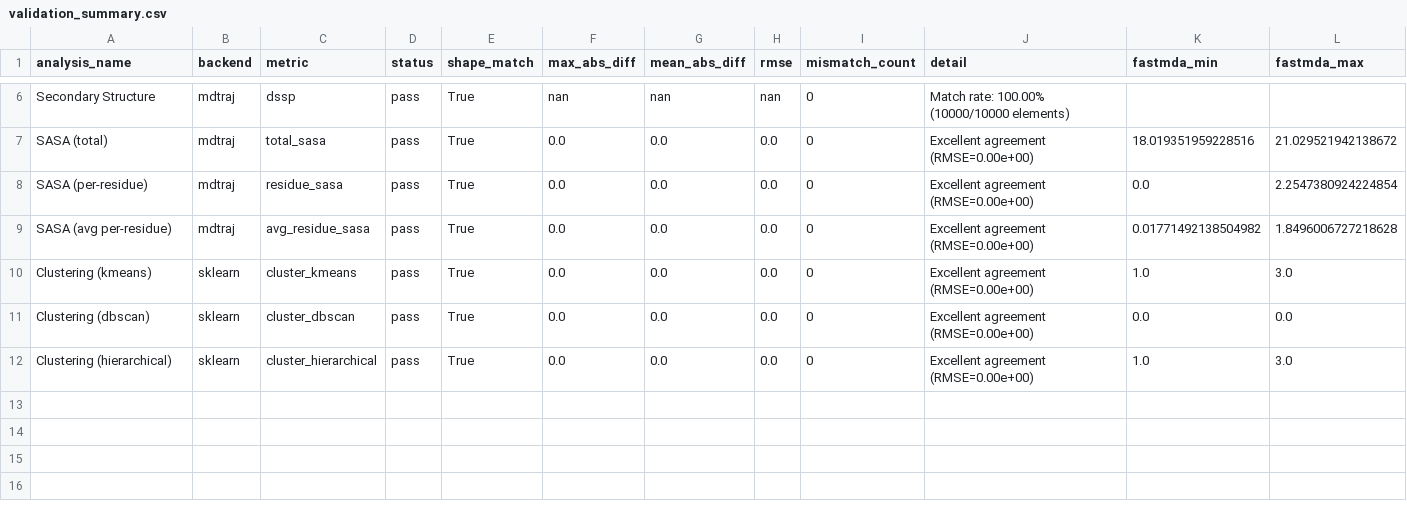
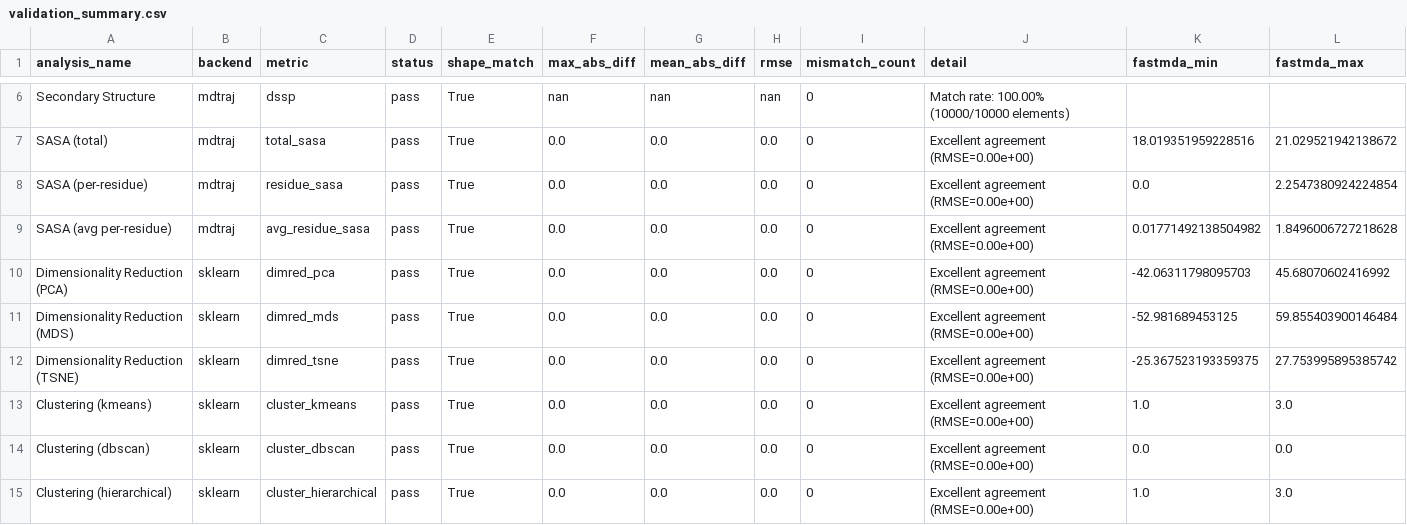
Before and after one commit to Paradoxicaly/FastMDAnalysis, a CSV file: validation_output/validation_summary.csv, drawn as a sheet; only a part is shown, gaps mark what is left out; rows hold the shown columns only; the diff names each change by its address in the sheet, - before the commit and + after, or states it on an @@ line.

```diff
--- a/validation_output/validation_summary.csv
+++ b/validation_output/validation_summary.csv
+row 10: Dimensionality Reduction (PCA) | sklearn | dimred_pca | pass | True | 0.0 | 0.0 | 0.0 | 0 | Excellent agreement (RMSE=0.00e+00) | -42.06311798095703 | 45.68070602416992
+row 11: Dimensionality Reduction (MDS) | sklearn | dimred_mds | pass | True | 0.0 | 0.0 | 0.0 | 0 | Excellent agreement (RMSE=0.00e+00) | -52.981689453125 | 59.855403900146484
+row 12: Dimensionality Reduction (TSNE) | sklearn | dimred_tsne | pass | True | 0.0 | 0.0 | 0.0 | 0 | Excellent agreement (RMSE=0.00e+00) | -25.367523193359375 | 27.753995895385742
```
Also changed, not shown: validation_results.csv, 2 other files.
